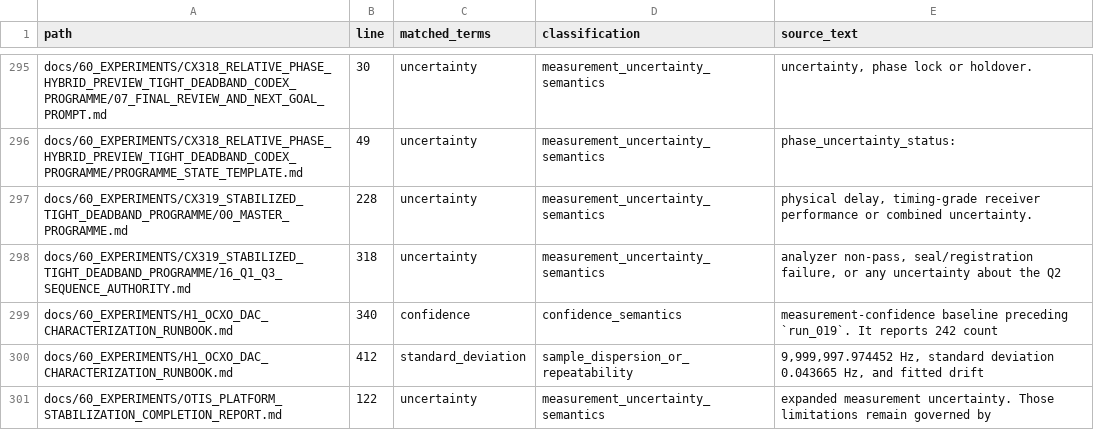
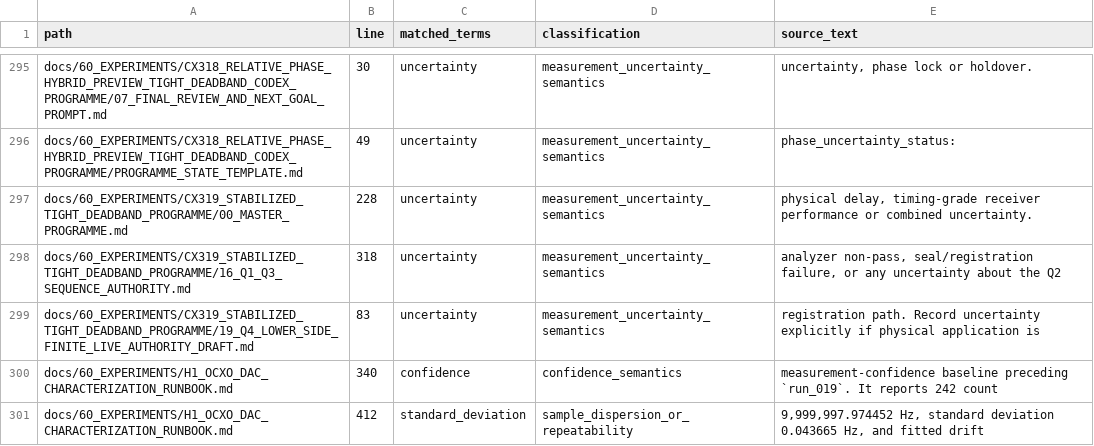
Before and after one commit to flynnr2/OTIS, a CSV file: derived/measurement_semantics_usage_inventory.csv, drawn as a sheet; only a part is shown, gaps mark what is left out; the shorter side is filled out with more unchanged rows.

Commit message:
Record CX319 Q4 offline readiness

```diff
--- a/derived/measurement_semantics_usage_inventory.csv
+++ b/derived/measurement_semantics_usage_inventory.csv
@@ -298,2 +298,3 @@ docs/60_EXPERIMENTS/CX319_STABILIZED_TIGHT_DEADBAND_PROGRAMME/00_MASTER_PROGRAMM
 docs/60_EXPERIMENTS/CX319_STABILIZED_TIGHT_DEADBAND_PROGRAMME/16_Q1_Q3_SEQUENCE_AUTHORITY.md,318,uncertainty,measurement_uncertainty_semantics,"analyzer non-pass, seal/registration failure, or any uncertainty about the Q2"
+docs/60_EXPERIMENTS/CX319_STABILIZED_TIGHT_DEADBAND_PROGRAMME/19_Q4_LOWER_SIDE_FINITE_LIVE_AUTHORITY_DRAFT.md,83,uncertainty,measurement_uncertainty_semantics,registration path. Record uncertainty explicitly if physical application is
 docs/60_EXPERIMENTS/H1_OCXO_DAC_CHARACTERIZATION_RUNBOOK.md,340,confidence,confidence_semantics,measurement-confidence baseline preceding `run_019`. It reports 242 count
```
Also changed, not shown: 6 other files.
